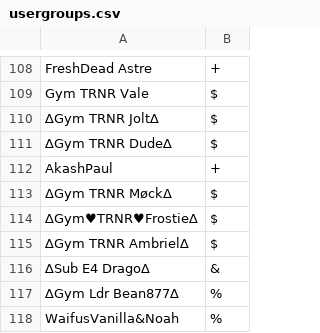
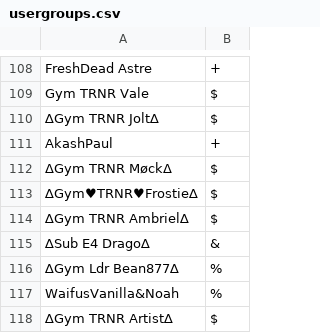
Before and after one commit to Sora-League/Pokemon-Showdown, a CSV file: config/usergroups.csv, drawn as a sheet; only a part is shown, gaps mark what is left out; the shorter side is filled out with more unchanged rows; the diff names each change by its address in the sheet, - before the commit and + after, or states it on an @@ line.

```diff
--- a/config/usergroups.csv
+++ b/config/usergroups.csv
-row 111: ∆Gym TRNR Dude∆ | $
```
Also changed, not shown: config/bucks.csv.
